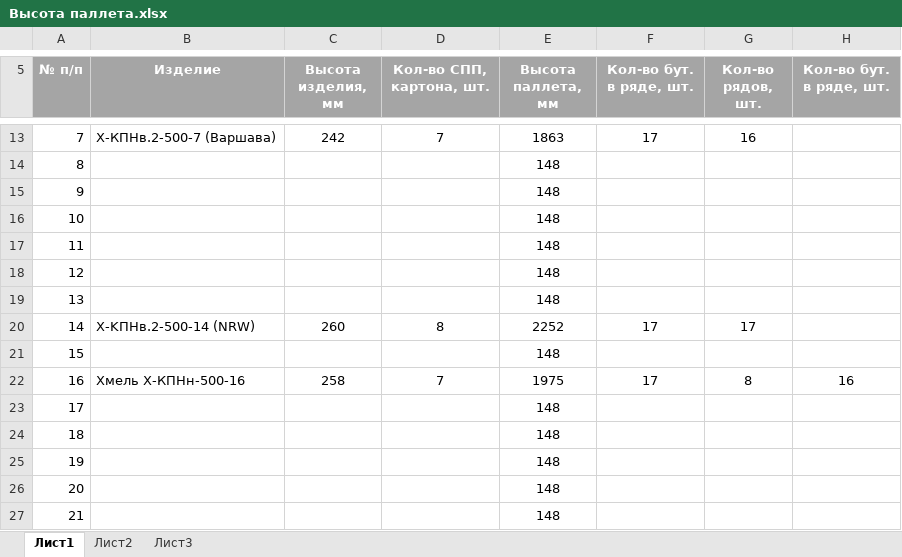
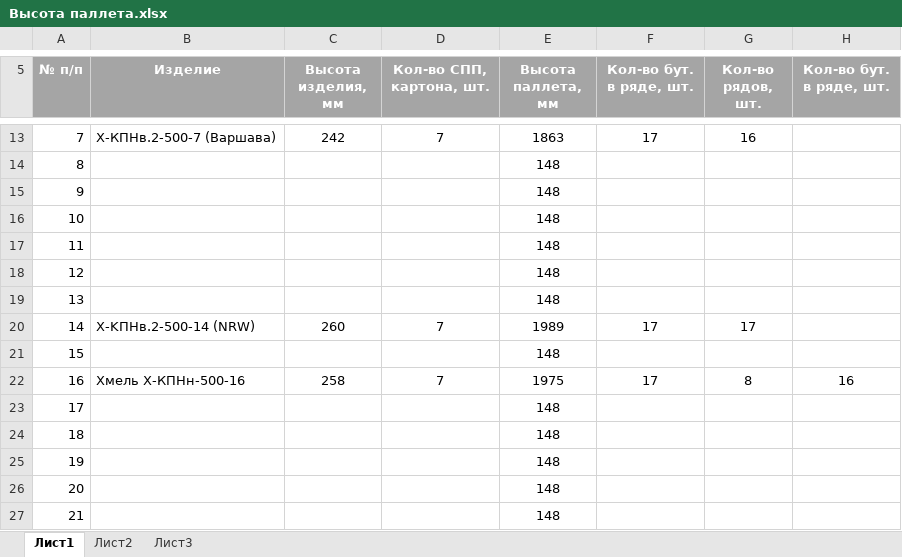
Before and after one commit to AliaksandrHaurylenka/job, an Excel workbook: Высота паллета.xlsx, sheet Лист1, drawn as a sheet; only a part is shown, gaps mark what is left out; values as stored, in another font and other column widths than the file's, no borders; table styles not drawn; the diff names each change by its address in the sheet, - before the commit and + after, or states it on an @@ line.

```diff
--- a/Высота паллета.xlsx (sheet Лист1)
+++ b/Высота паллета.xlsx (sheet Лист1)
-D20 (Кол-во СПП, картона, шт.): 8
+D20 (Кол-во СПП, картона, шт.): 7
-E20 (Высота паллета, мм): 2252
+E20 (Высота паллета, мм): 1989
```
Also changed, not shown: Job Data.xlsx, 41 other files.
